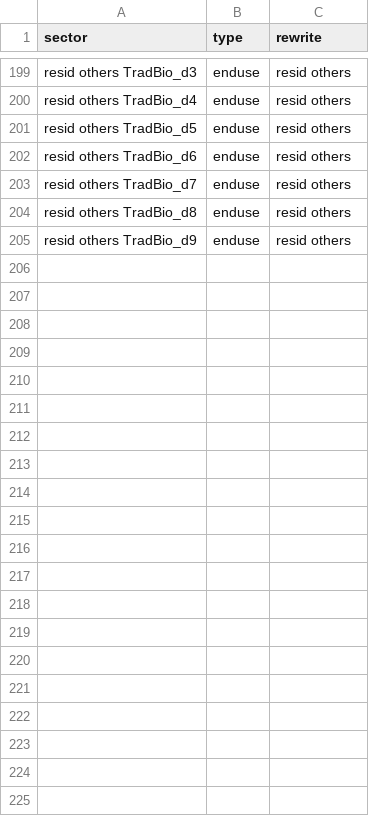
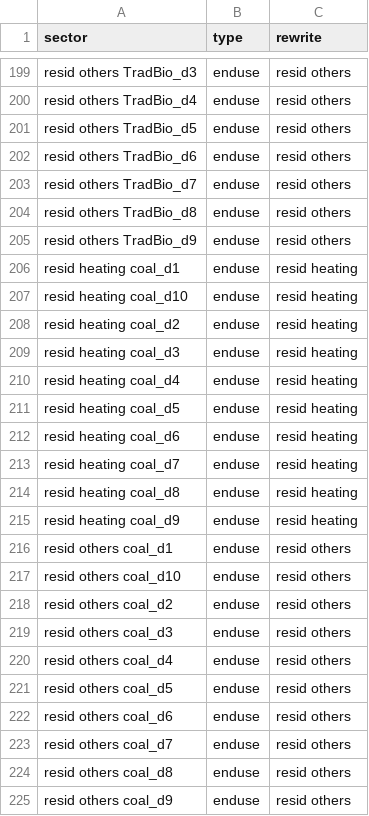
Before and after one commit to jayfuhrman/gcam_emissions_tracer, a CSV file: input/sector_label.csv, drawn as a sheet; only a part is shown, gaps mark what is left out.

Commit message:
Add additional resid heating and others income deciles sectors.  Also add a check that will cause the script to error out if there are sectors not reflected in sector_label table to assist with future debugging.

```diff
--- a/input/sector_label.csv
+++ b/input/sector_label.csv
@@ -205 +205,21 @@ resid others TradBio_d8,enduse,resid others
 resid others TradBio_d9,enduse,resid others
+resid heating coal_d1,enduse,resid heating
+resid heating coal_d10,enduse,resid heating
+resid heating coal_d2,enduse,resid heating
+resid heating coal_d3,enduse,resid heating
+resid heating coal_d4,enduse,resid heating
+resid heating coal_d5,enduse,resid heating
+resid heating coal_d6,enduse,resid heating
+resid heating coal_d7,enduse,resid heating
+resid heating coal_d8,enduse,resid heating
+resid heating coal_d9,enduse,resid heating
+resid others coal_d1,enduse,resid others
+resid others coal_d10,enduse,resid others
+resid others coal_d2,enduse,resid others
+resid others coal_d3,enduse,resid others
+resid others coal_d4,enduse,resid others
+resid others coal_d5,enduse,resid others
+resid others coal_d6,enduse,resid others
+resid others coal_d7,enduse,resid others
+resid others coal_d8,enduse,resid others
+resid others coal_d9,enduse,resid others
```
Also changed, not shown: 1 other file.
